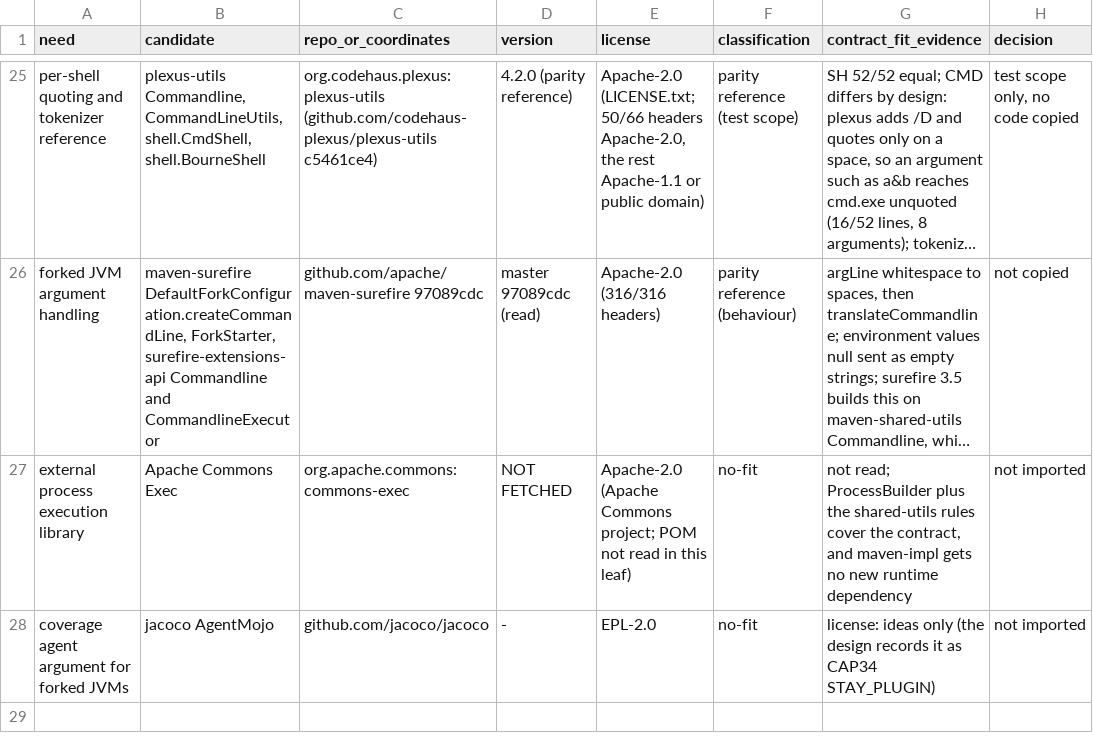
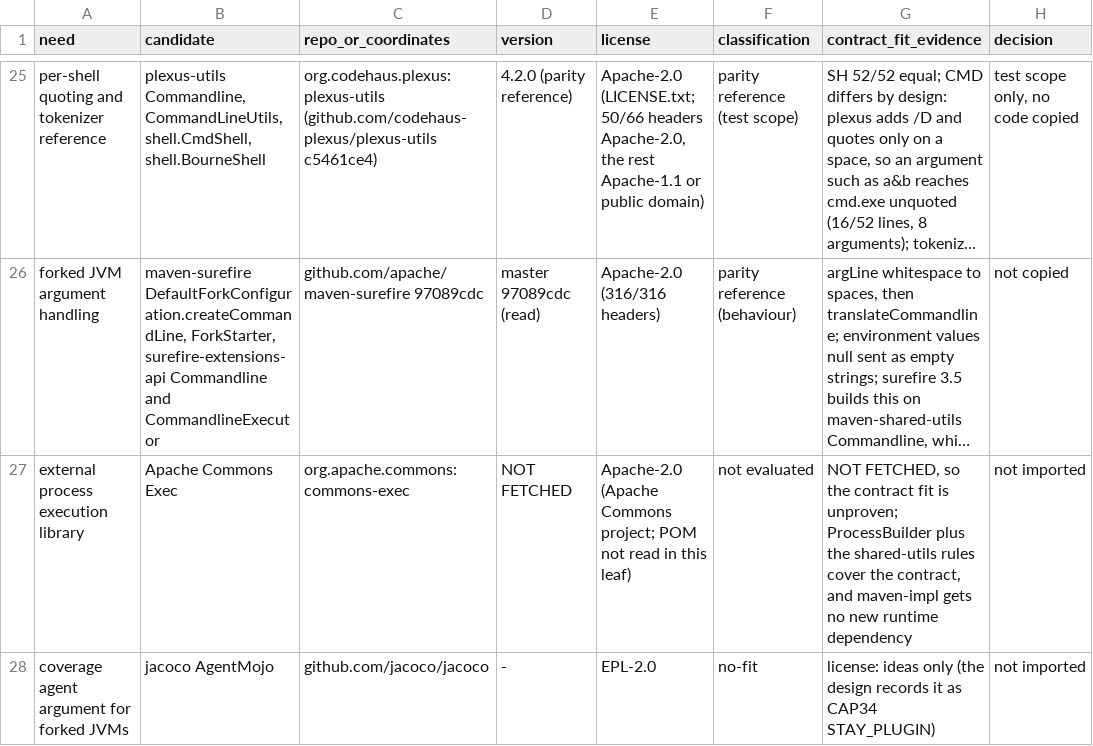
Before and after one commit to hsoliwal/maven, a TSV file: impl/maven-impl/FOSS_REUSE_DECISION.tsv, drawn as a sheet; only a part is shown, gaps mark what is left out; long unchanged cells end in …; the diff names each change by its address in the sheet, - before the commit and + after, or states it on an @@ line.

```diff
--- a/impl/maven-impl/FOSS_REUSE_DECISION.tsv
+++ b/impl/maven-impl/FOSS_REUSE_DECISION.tsv
-F27 (classification): no-fit
+F27 (classification): not evaluated
-G27 (contract_fit_evidence): not read; ProcessBuilder plus…
+G27 (contract_fit_evidence): NOT FETCHED, so the contract fit is unproven; ProcessBuilder plus…
```
Also changed, not shown: 5 other files.
